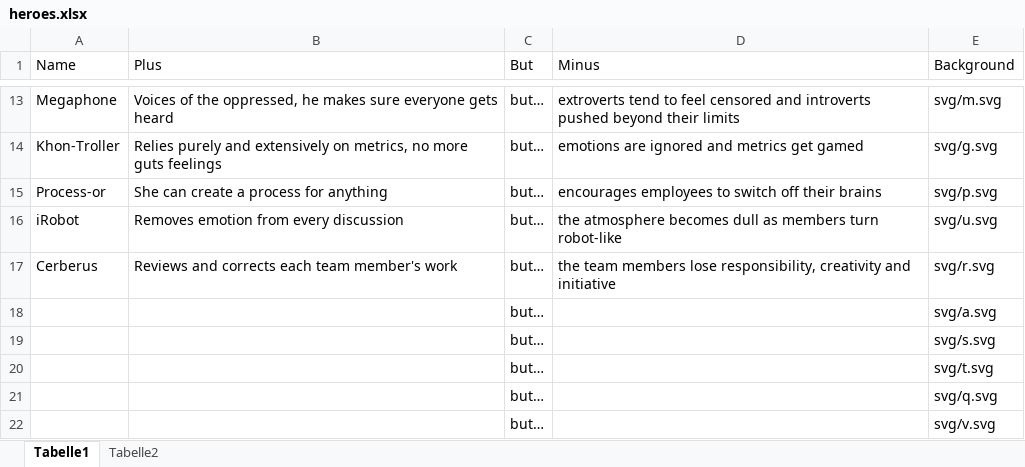
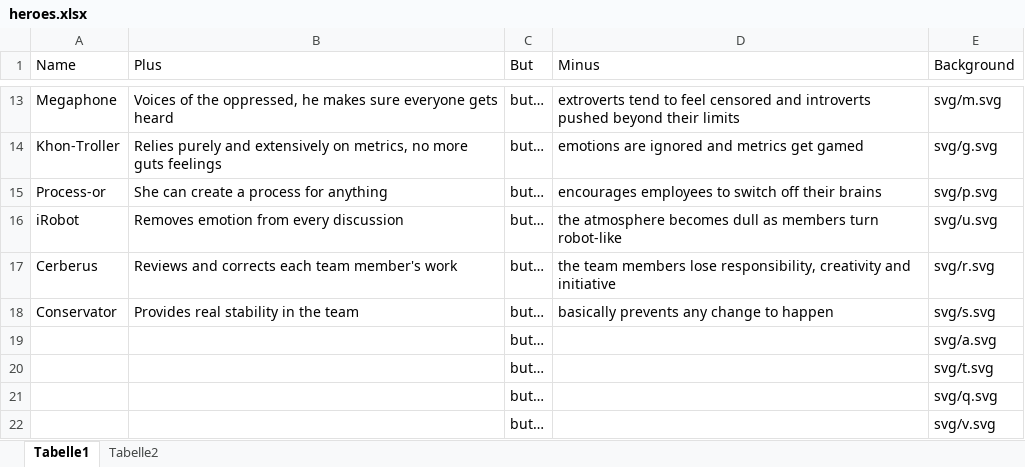
Before and after one commit to Timothep/AgileLeagueOfShortsightedSuperheroes, an Excel workbook: heroes.xlsx, sheet Tabelle1, drawn as a sheet; only a part is shown, gaps mark what is left out; values as stored, in another font and other column widths than the file's, no borders; table styles not drawn; removed rows and columns are numbered as before the commit, all else as after; the diff names each change by its address in the sheet, - before the commit and + after, or states it on an @@ line.

Commit message:
Added Conservator

```diff
--- a/heroes.xlsx (sheet Tabelle1)
+++ b/heroes.xlsx (sheet Tabelle1)
+row 18: Conservator | Provides real stability in the team | but… | basically prevents any change to happen | svg/s.svg
-row 19:  |  | but… |  | svg/s.svg
```
Also changed, not shown: 3 other files.
